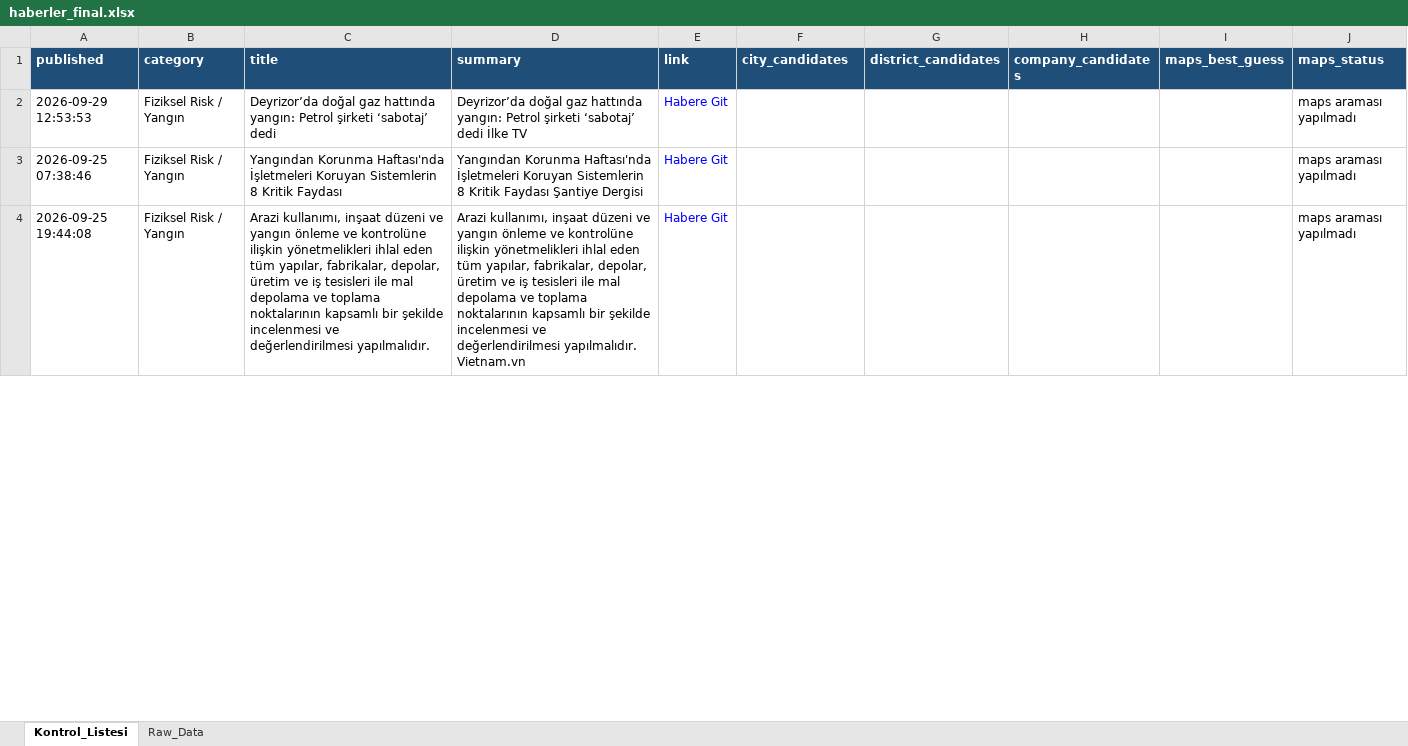
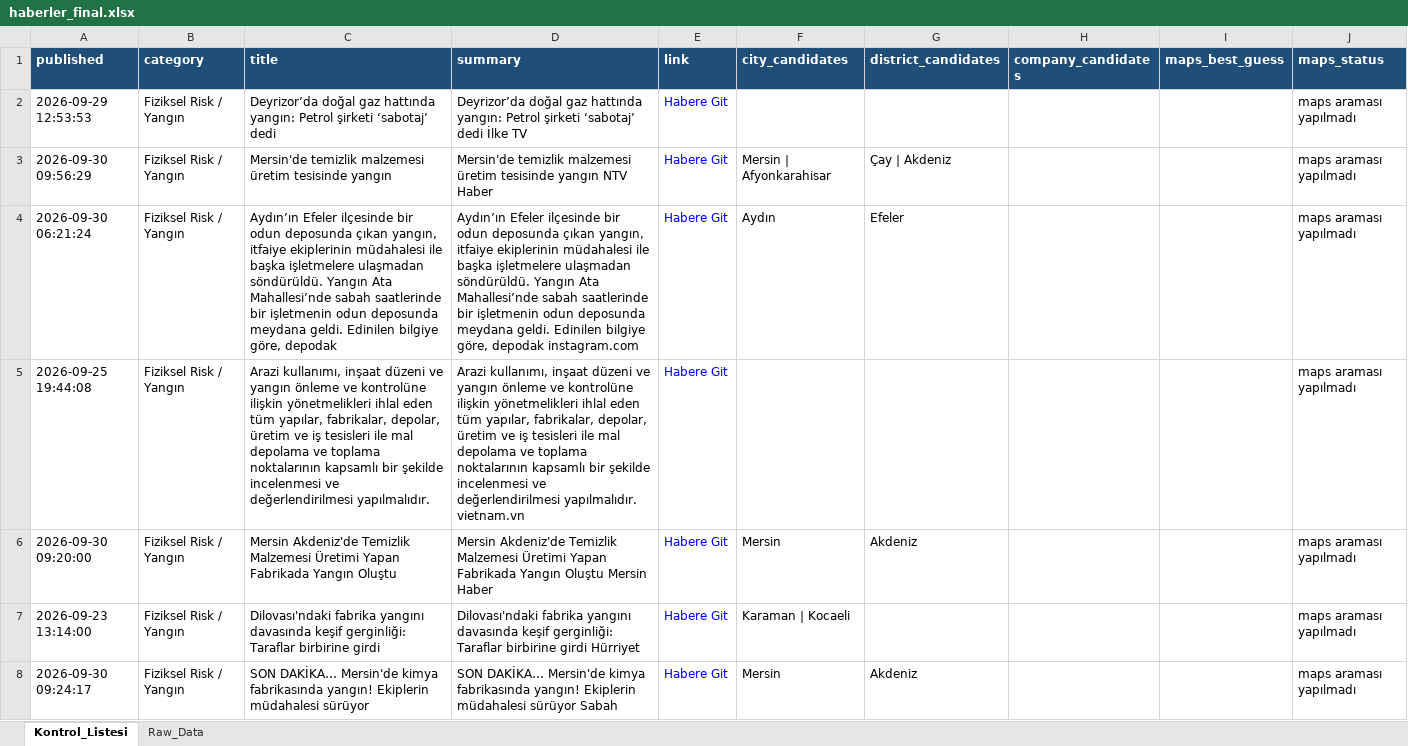
Before and after one commit to MuhammedMustafaSungur/haber-risk-monitor, an Excel workbook: data/haberler_final.xlsx, sheet Kontrol_Listesi, drawn as a sheet; only a part is shown; values as stored, in another font and other column widths than the file's, no borders; addresses are those after the commit; the diff covers the shown part only; the diff names each change by its address in the sheet, - before the commit and + after, or states it on an @@ line.

```diff
--- a/data/haberler_final.xlsx (sheet Kontrol_Listesi)
+++ b/data/haberler_final.xlsx (sheet Kontrol_Listesi)
+row 3: 2026-09-30 09:56:29 | Fiziksel Risk / Yangın | Mersin'de temizlik malzemesi üretim tesisinde yangın | Mersin'de temizlik malzemesi üretim tesisinde yangın NTV Haber | Habere Git | Mersin | Afyonkarahisar | Çay | Akdeniz |  |  | maps araması yapılmadı
-A4 (published): 2026-09-25 07:38:46
+A4 (published): 2026-09-30 06:21:24
-C4 (title): Yangından Korunma Haftası'nda İşletmeleri Koruyan Sistemlerin 8 Kritik Faydası
+C4 (title): Aydın’ın Efeler ilçesinde bir odun deposunda çıkan yangın, itfaiye ekiplerinin müdahalesi ile başka işletmelere ulaşmadan söndürüldü. Yangın Ata Mahallesi’nde sabah saatlerinde bir işletmenin odun deposunda meydana geldi. Edinilen bilgiye göre, depodak
-D4 (summary): Yangından Korunma Haftası'nda İşletmeleri Koruyan Sistemlerin 8 Kritik Faydası Şantiye Dergisi
+D4 (summary): Aydın’ın Efeler ilçesinde bir odun deposunda çıkan yangın, itfaiye ekiplerinin müdahalesi ile başka işletmelere ulaşmadan söndürüldü. Yangın Ata Mahallesi’nde sabah saatlerinde bir işletmenin odun deposunda meydana geldi. Edinilen bilgiye göre, depodak instagram.com
-F4 (city_candidates): (empty)
+F4 (city_candidates): Aydın
-G4 (district_candidates): (empty)
+G4 (district_candidates): Efeler
-D5 (summary): …değerlendirilmesi yapılmalıdır. Vietnam.vn
+D5 (summary): …değerlendirilmesi yapılmalıdır. vietnam.vn
+row 6: 2026-09-30 09:20:00 | Fiziksel Risk / Yangın | Mersin Akdeniz'de Temizlik Malzemesi Üretimi Yapan Fabrikada Yangın Oluştu | Mersin Akdeniz'de Temizlik Malzemesi Üretimi Yapan Fabrikada Yangın Oluştu Mersin Haber | Habere Git | Mersin | Akdeniz |  |  | maps araması yapılmadı
+row 7: 2026-09-23 13:14:00 | Fiziksel Risk / Yangın | Dilovası'ndaki fabrika yangını davasında keşif gerginliği: Taraflar birbirine girdi | Dilovası'ndaki fabrika yangını davasında keşif gerginliği: Taraflar birbirine girdi Hürriyet | Habere Git | Karaman | Kocaeli |  |  |  | maps araması yapılmadı
+row 8: 2026-09-30 09:24:17 | Fiziksel Risk / Yangın | SON DAKİKA… Mersin'de kimya fabrikasında yangın! Ekiplerin müdahalesi sürüyor | SON DAKİKA… Mersin'de kimya fabrikasında yangın! Ekiplerin müdahalesi sürüyor Sabah | Habere Git | Mersin | Akdeniz |  |  | maps araması yapılmadı
```
Also changed, not shown: 78 added rows, 88 removed rows, 20 moved rows and 222 edited cells elsewhere in this sheet, sheet Raw_Data, 1 other file.
